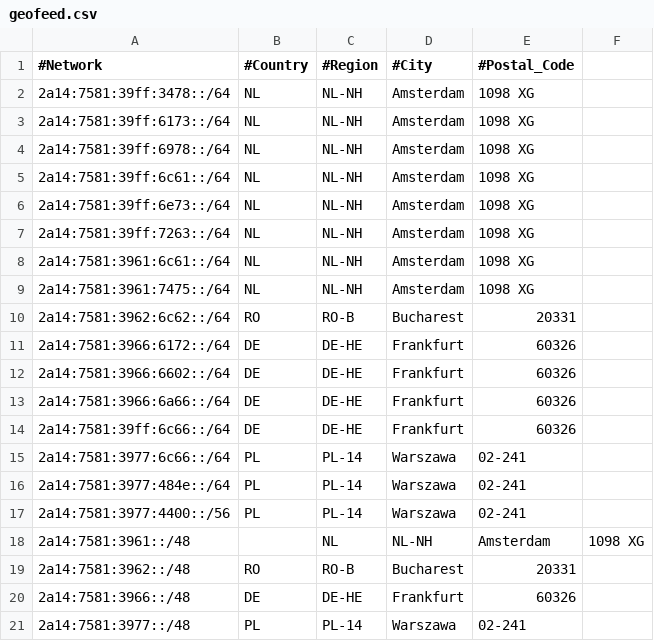
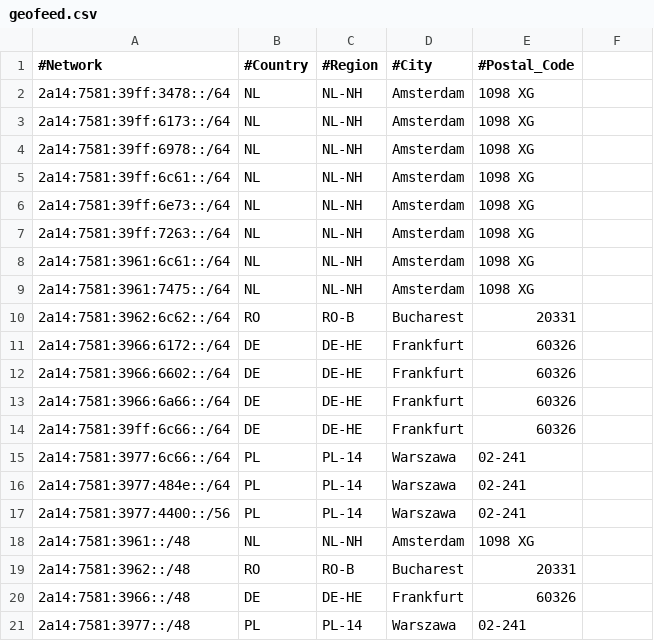
Before and after one commit to pcela/geofeed, a CSV file: geofeed.csv, drawn as a sheet.

Commit message:
Update geofeed.csv

```diff
--- a/geofeed.csv
+++ b/geofeed.csv
@@ -17,3 +17,3 @@
 2a14:7581:3977:4400::/56,PL,PL-14,Warszawa,02-241
-2a14:7581:3961::/48,,NL,NL-NH,Amsterdam,1098 XG
+2a14:7581:3961::/48,NL,NL-NH,Amsterdam,1098 XG
 2a14:7581:3962::/48,RO,RO-B,Bucharest,20331
```
